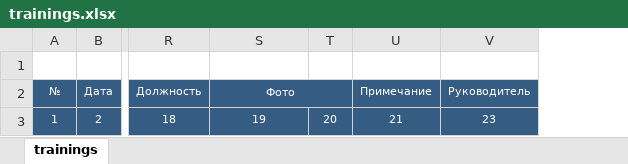
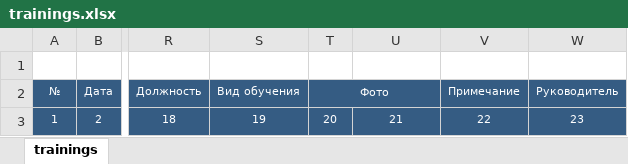
Before and after one commit to omobus/omobus-console, an Excel workbook: htdocs/assets/trainings.xlsx, sheet trainings, drawn as a sheet; only a part is shown, gaps mark what is left out; values as stored, in another font and other column widths than the file's, no borders; removed rows and columns are numbered as before the commit, all else as after; the diff names each change by its address in the sheet, - before the commit and + after, or states it on an @@ line.

Commit message:
trainings: added [training_type] to the XLSX export.

```diff
--- a/htdocs/assets/trainings.xlsx (sheet trainings)
+++ b/htdocs/assets/trainings.xlsx (sheet trainings)
+column V (Примечание), row 3: 22
-S2: Фото
+S2: Вид обучения
-S2:T2 merged
-T2: (empty)
+T2: Фото
+T2:U2 merged
-U2: Примечание
+U2: (empty)
```
Also changed, not shown: 1 other file.
